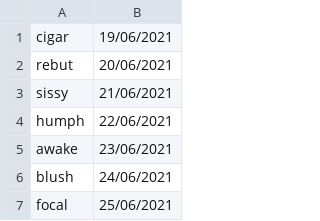
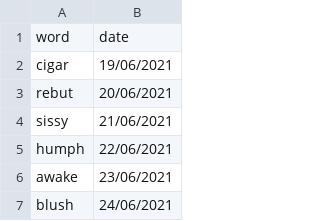
Before and after one commit to tobynott80/americanised-wordle, a CSV file: wordlist.csv, drawn as a sheet; only a part is shown; the shorter side is filled out with more unchanged rows; the diff names each change by its address in the sheet, - before the commit and + after, or states it on an @@ line.

Commit message:
added row titles to csv file

```diff
--- a/wordlist.csv
+++ b/wordlist.csv
+row 1: word | date
```
